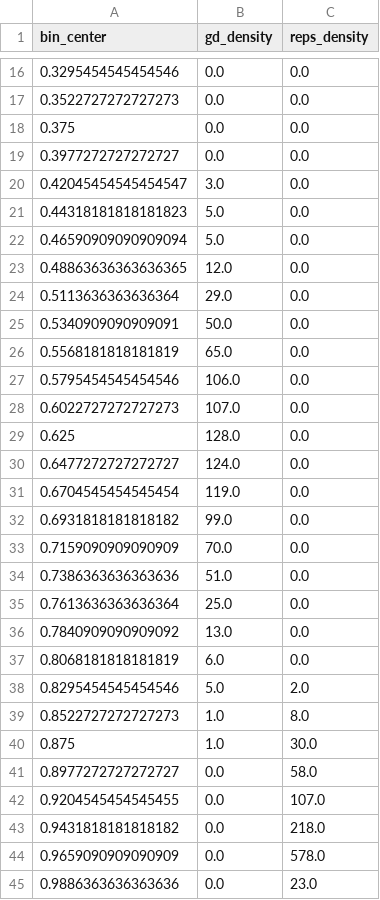
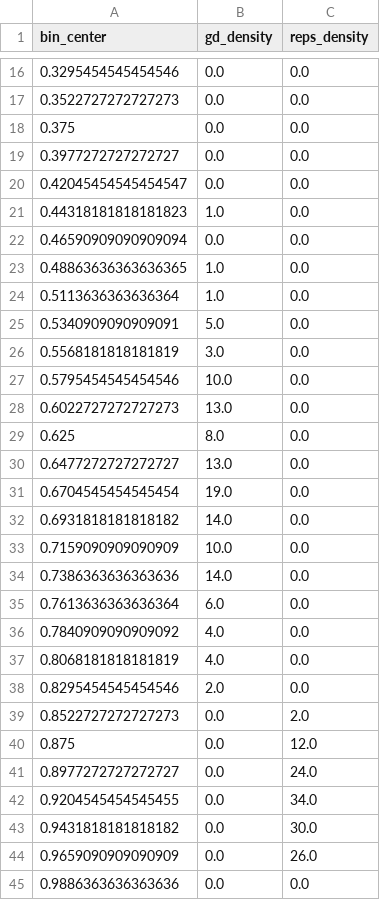
Before and after one commit to hanyas/robust-design, a CSV file: examples/linear_regression/data/linreg_saturation.csv, drawn as a sheet; only a part is shown, gaps mark what is left out.

```diff
--- a/examples/linear_regression/data/linreg_saturation.csv
+++ b/examples/linear_regression/data/linreg_saturation.csv
@@ -19,27 +19,27 @@ bin_center,gd_density,reps_density
 0.3977272727272727,0.0,0.0
-0.42045454545454547,3.0,0.0
-0.44318181818181823,5.0,0.0
-0.46590909090909094,5.0,0.0
-0.48863636363636365,12.0,0.0
-0.5113636363636364,29.0,0.0
-0.5340909090909091,50.0,0.0
-0.5568181818181819,65.0,0.0
-0.5795454545454546,106.0,0.0
-0.6022727272727273,107.0,0.0
-0.625,128.0,0.0
-0.6477272727272727,124.0,0.0
-0.6704545454545454,119.0,0.0
-0.6931818181818182,99.0,0.0
-0.7159090909090909,70.0,0.0
-0.7386363636363636,51.0,0.0
-0.7613636363636364,25.0,0.0
-0.7840909090909092,13.0,0.0
-0.8068181818181819,6.0,0.0
-0.8295454545454546,5.0,2.0
-0.8522727272727273,1.0,8.0
-0.875,1.0,30.0
-0.8977272727272727,0.0,58.0
-0.9204545454545455,0.0,107.0
-0.9431818181818182,0.0,218.0
-0.9659090909090909,0.0,578.0
-0.9886363636363636,0.0,23.0
+0.42045454545454547,0.0,0.0
+0.44318181818181823,1.0,0.0
+0.46590909090909094,0.0,0.0
+0.48863636363636365,1.0,0.0
+0.5113636363636364,1.0,0.0
+0.5340909090909091,5.0,0.0
+0.5568181818181819,3.0,0.0
+0.5795454545454546,10.0,0.0
+0.6022727272727273,13.0,0.0
+0.625,8.0,0.0
+0.6477272727272727,13.0,0.0
+0.6704545454545454,19.0,0.0
+0.6931818181818182,14.0,0.0
+0.7159090909090909,10.0,0.0
+0.7386363636363636,14.0,0.0
+0.7613636363636364,6.0,0.0
+0.7840909090909092,4.0,0.0
+0.8068181818181819,4.0,0.0
+0.8295454545454546,2.0,0.0
+0.8522727272727273,0.0,2.0
+0.875,0.0,12.0
+0.8977272727272727,0.0,24.0
+0.9204545454545455,0.0,34.0
+0.9431818181818182,0.0,30.0
+0.9659090909090909,0.0,26.0
+0.9886363636363636,0.0,0.0
```
Also changed, not shown: examples/ab_testing/data/abtesting_elpd.csv, examples/ab_testing/data/abtesting_saturation.csv, 8 other files.
